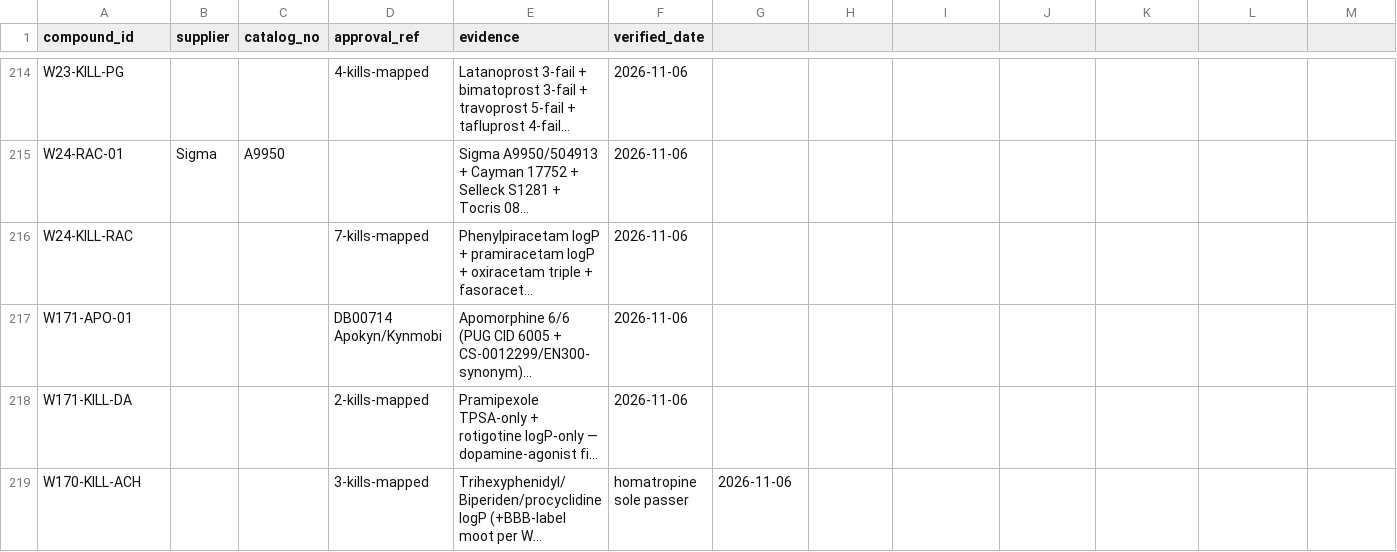
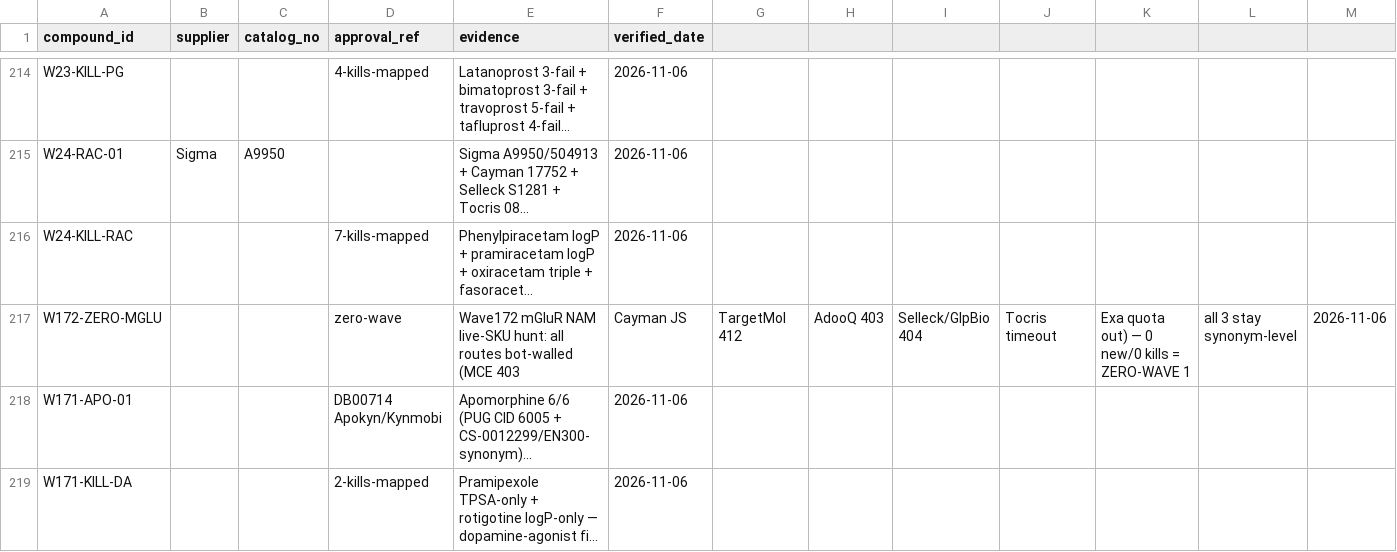
Before and after one commit to AegeanWorks/PNN, a CSV file: data/compounds/waves/obtainability_proofs.csv, drawn as a sheet; only a part is shown, gaps mark what is left out; the shorter side is filled out with more unchanged rows; long unchanged cells end in …; rows hold the shown columns only; the diff names each change by its address in the sheet, - before the commit and + after, or states it on an @@ line.

Commit message:
feat(waves): wave-172 mGluR NAM live-SKU hunt blocked
All routes bot-walled; 0 new/0 kills = zero-wave 1. Gates: run.py 0.09s PASS, 216 OK, aikit 4/4.

```diff
--- a/data/compounds/waves/obtainability_proofs.csv
+++ b/data/compounds/waves/obtainability_proofs.csv
+row 217: W172-ZERO-MGLU |  |  | zero-wave | Wave172 mGluR NAM live-SKU hunt: all routes bot-walled (MCE 403 | Cayman JS | TargetMol 412 | AdooQ 403 | Selleck/GlpBio 404 | Tocris timeout | Exa quota out) — 0 new/0 kills = ZERO-WAVE 1 | all 3 stay synonym-level | 2026-11-06
```
